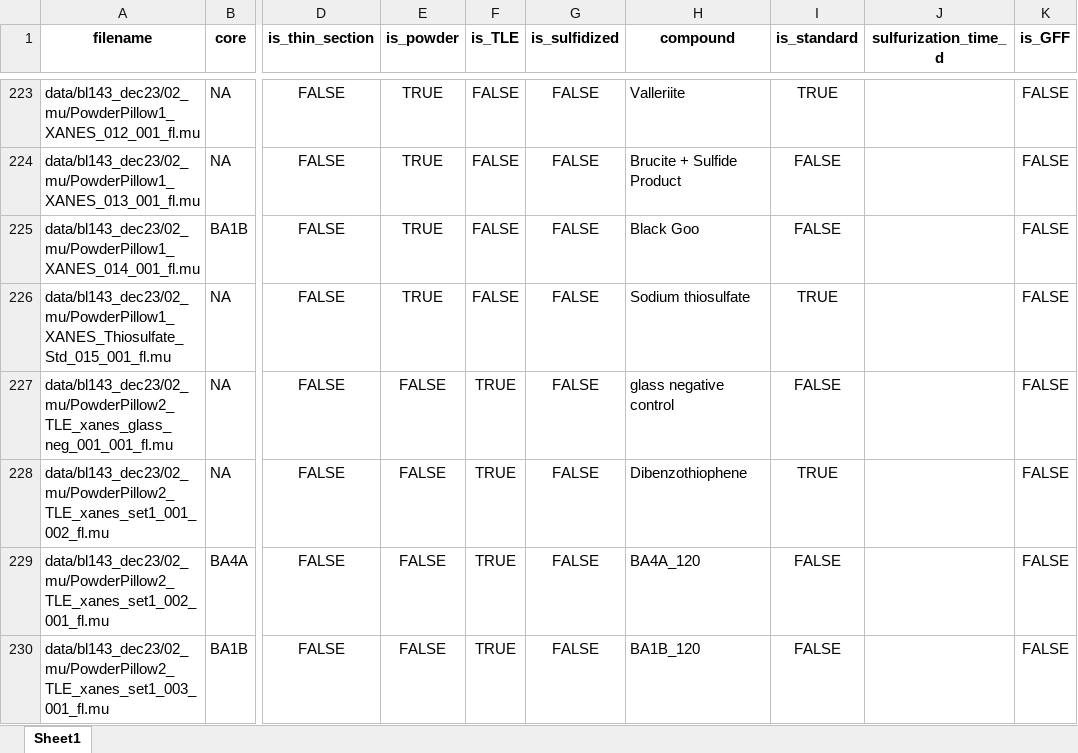
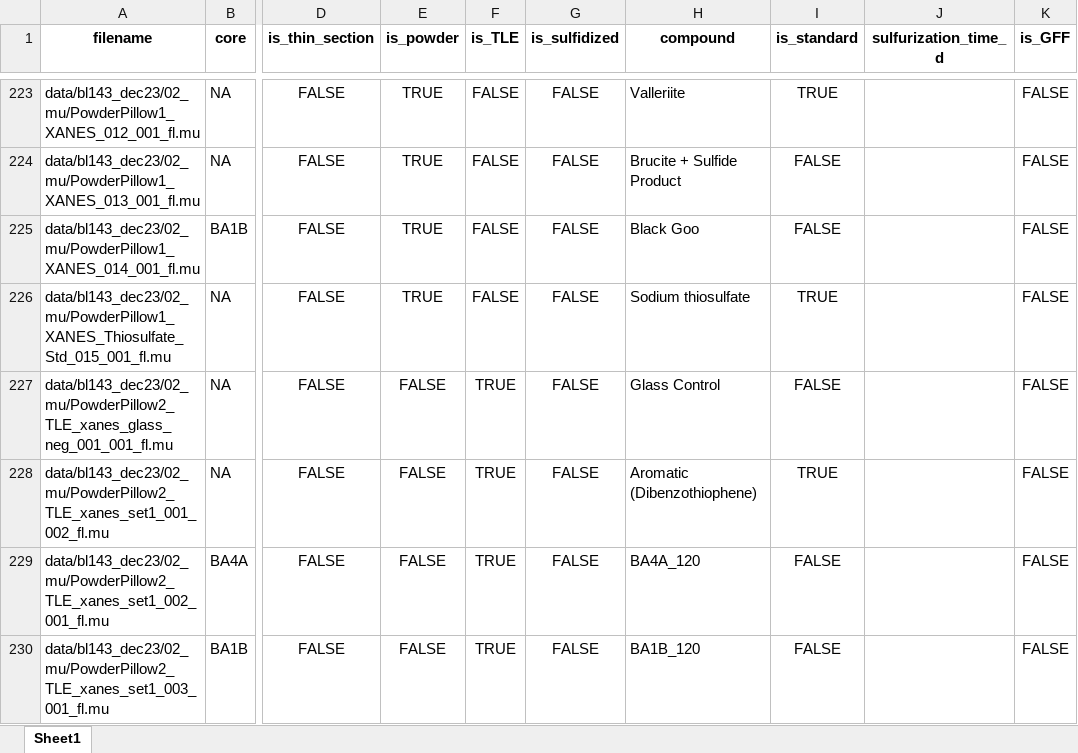
Before and after one commit to tacaro/SSRL-Sulfur, an Excel workbook: data/metadata_annotated.xlsx, sheet Sheet1, drawn as a sheet; only a part is shown, gaps mark what is left out; values as stored, in another font and other column widths than the file's, no borders; conditional formats and table styles not drawn; the diff covers the shown part only; the diff names each change by its address in the sheet, - before the commit and + after, or states it on an @@ line.

Commit message:
Update metadata_annotated.xlsx

```diff
--- a/data/metadata_annotated.xlsx (sheet Sheet1)
+++ b/data/metadata_annotated.xlsx (sheet Sheet1)
-H227 (compound): glass negative control
+H227 (compound): Glass Control
-H228 (compound): Dibenzothiophene
+H228 (compound): Aromatic (Dibenzothiophene)
```
Also changed, not shown: 6 edited cells elsewhere in this sheet.
